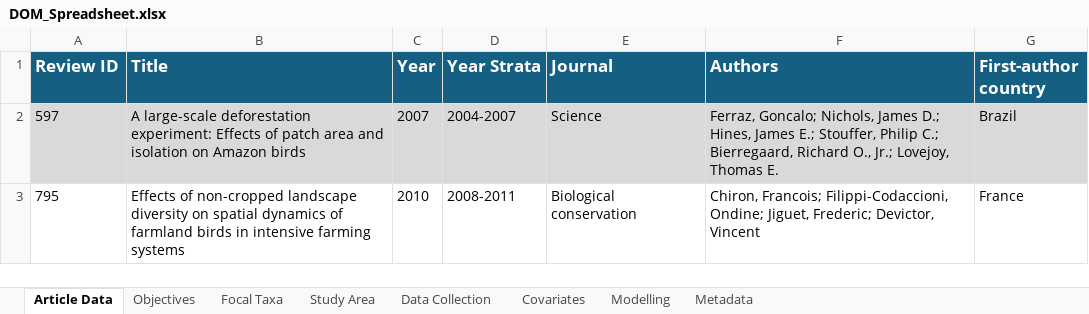
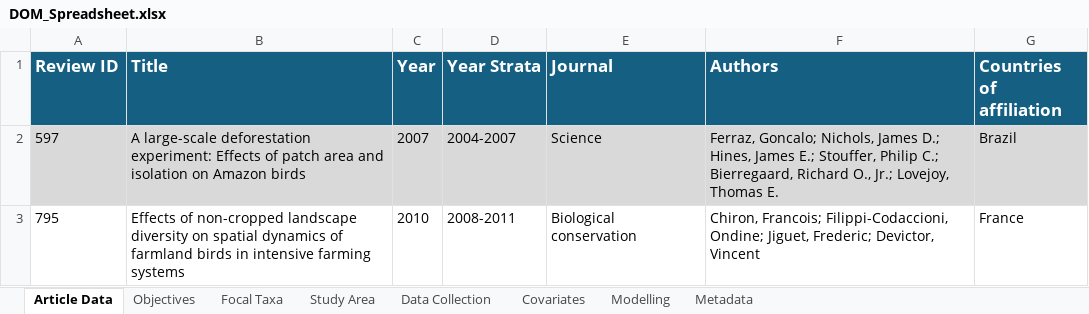
Before and after one commit to SaoirseKelleher/DOM_Review, an Excel workbook: Spreadsheets/DOM_Spreadsheet.xlsx, sheet Article Data, drawn as a sheet; only a part is shown; values as stored, in another font and other column widths than the file's, no borders; the diff names each change by its address in the sheet, - before the commit and + after, or states it on an @@ line.

```diff
--- a/Spreadsheets/DOM_Spreadsheet.xlsx (sheet Article Data)
+++ b/Spreadsheets/DOM_Spreadsheet.xlsx (sheet Article Data)
-G1: First-author country
+G1: Countries of affiliation
```
Also changed, not shown: sheet Metadata, sheet Data Collection, sheet Objectives, sheet Modelling, 1 other file.
